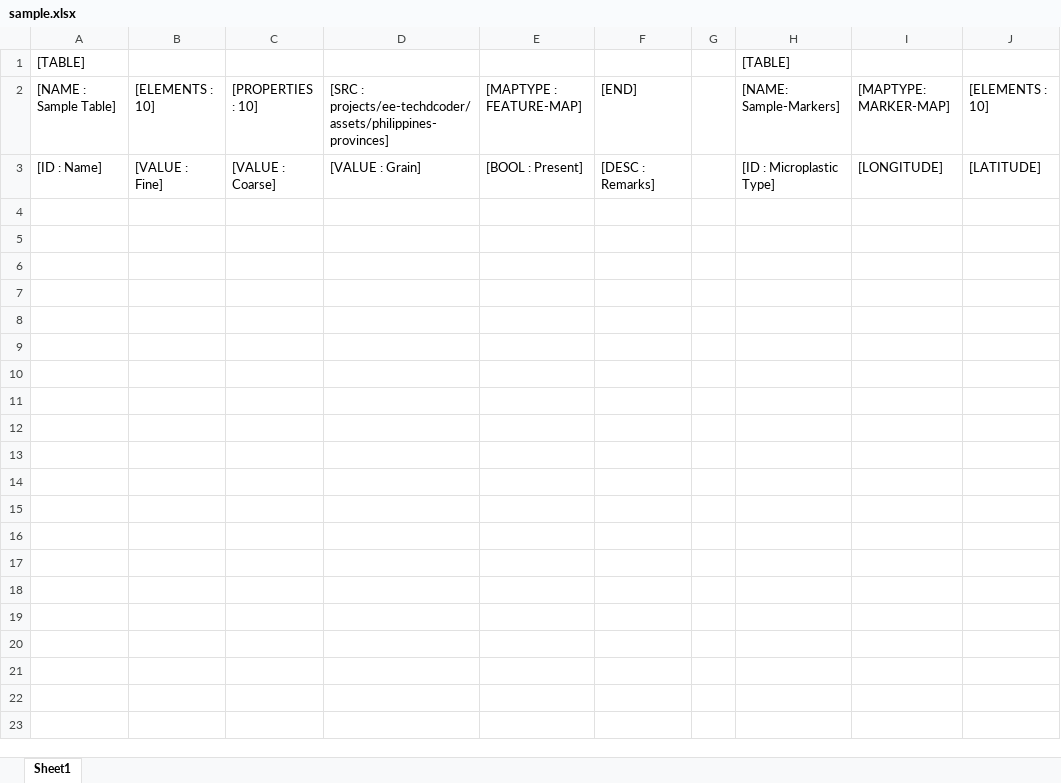
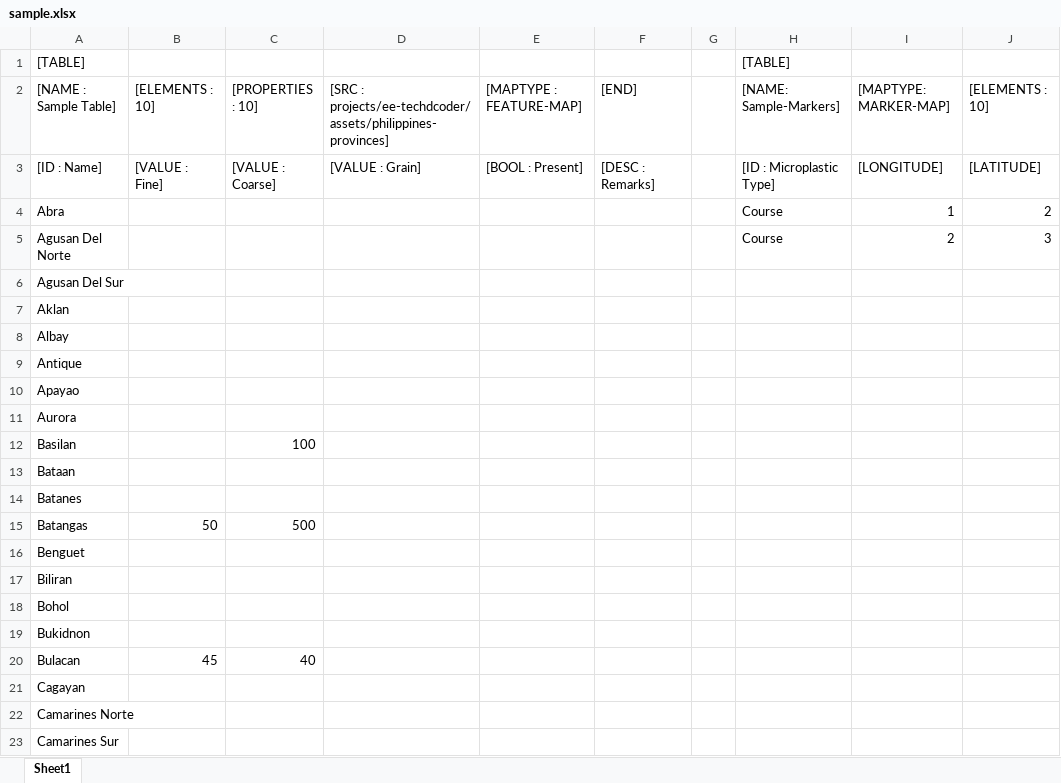
Before and after one commit to techdcoder/Google-Earth-Microplastic-Philippines, an Excel workbook: sample.xlsx, sheet Sheet1, drawn as a sheet; only a part is shown; values as stored, in another font and other column widths than the file's, no borders; the diff covers the shown part only; the diff names each change by its address in the sheet, - before the commit and + after, or states it on an @@ line.

```diff
--- a/sample.xlsx (sheet Sheet1)
+++ b/sample.xlsx (sheet Sheet1)
+row 4: Abra |  |  |  |  |  |  | Course | 1 | 2
+row 5: Agusan Del Norte |  |  |  |  |  |  | Course | 2 | 3
+row 6: Agusan Del Sur
+row 7: Aklan
+row 8: Albay
+row 9: Antique
+row 10: Apayao
+row 11: Aurora
+row 12: Basilan |  | 100
+row 13: Bataan
+row 14: Batanes
+row 15: Batangas | 50 | 500
+row 16: Benguet
+row 17: Biliran
+row 18: Bohol
+row 19: Bukidnon
+row 20: Bulacan | 45 | 40
+row 21: Cagayan
+row 22: Camarines Norte
+row 23: Camarines Sur
```
Also changed, not shown: 62 added rows elsewhere in this sheet, 3 other files.
